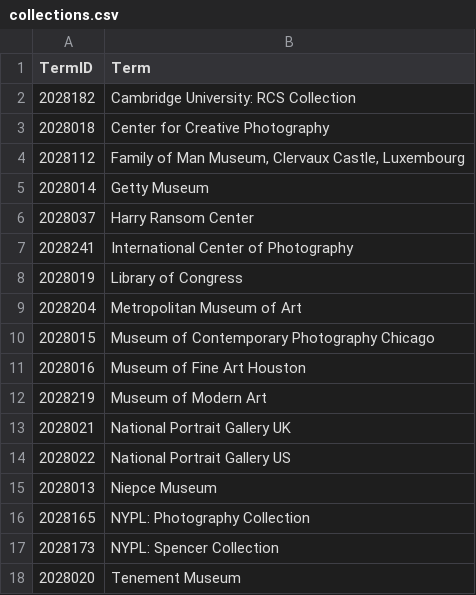
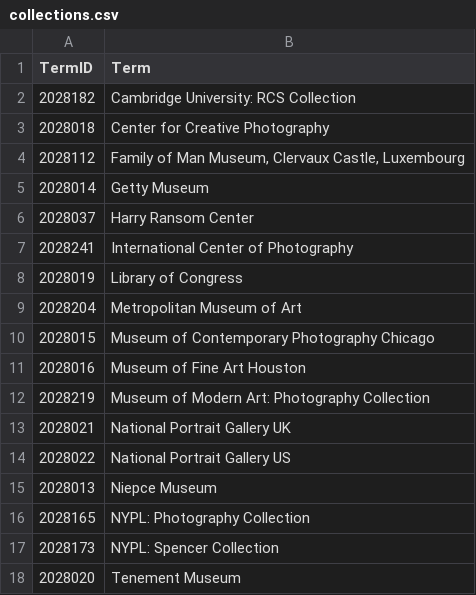
Before and after one commit to NYPL/pic-app, a CSV file: csv/collections.csv, drawn as a sheet.

```diff
--- a/csv/collections.csv
+++ b/csv/collections.csv
@@ -11,3 +11,3 @@
 2028016,Museum of Fine Art Houston
-2028219,Museum of Modern Art
+2028219,Museum of Modern Art: Photography Collection
 2028021,National Portrait Gallery UK
```
Also changed, not shown: csv/format.csv, csv/process.csv, 4 other files.
